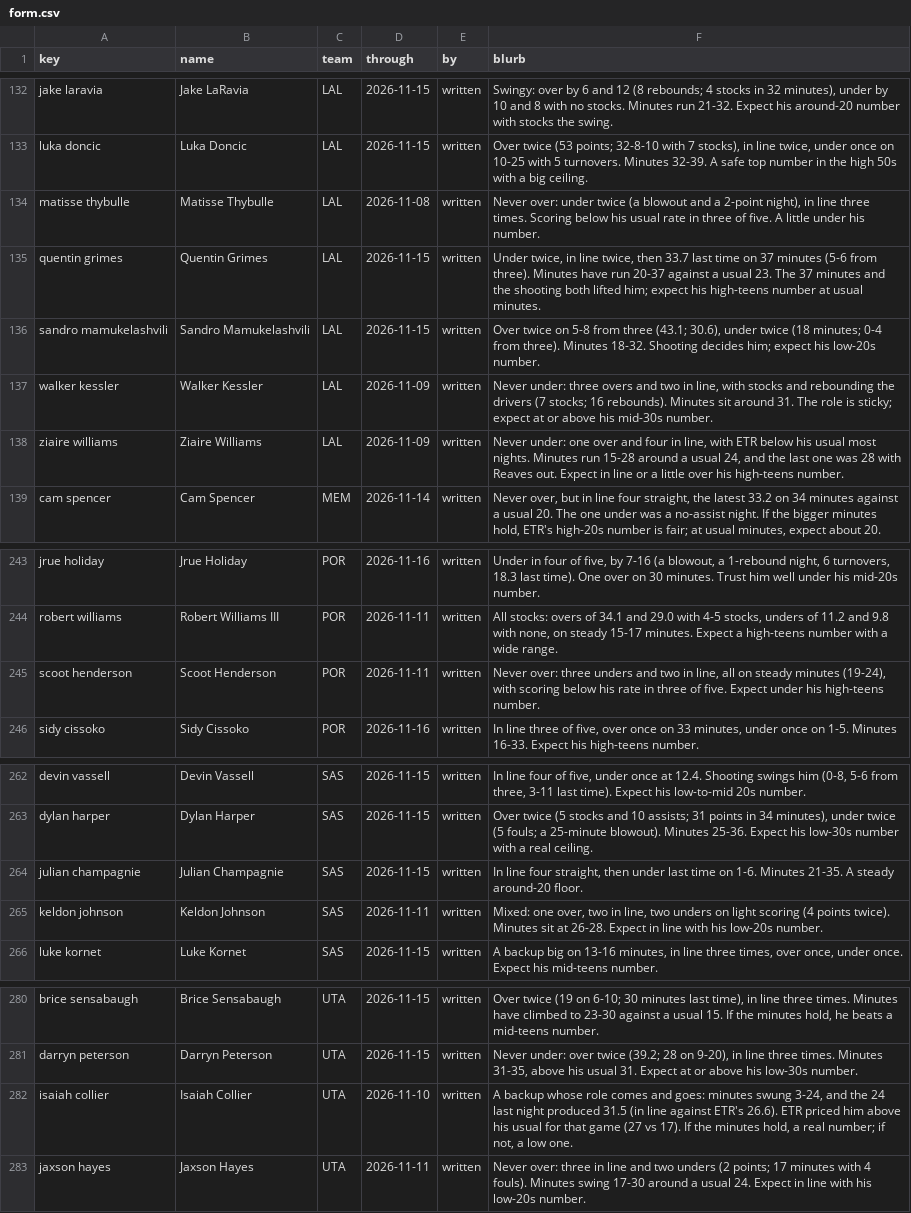
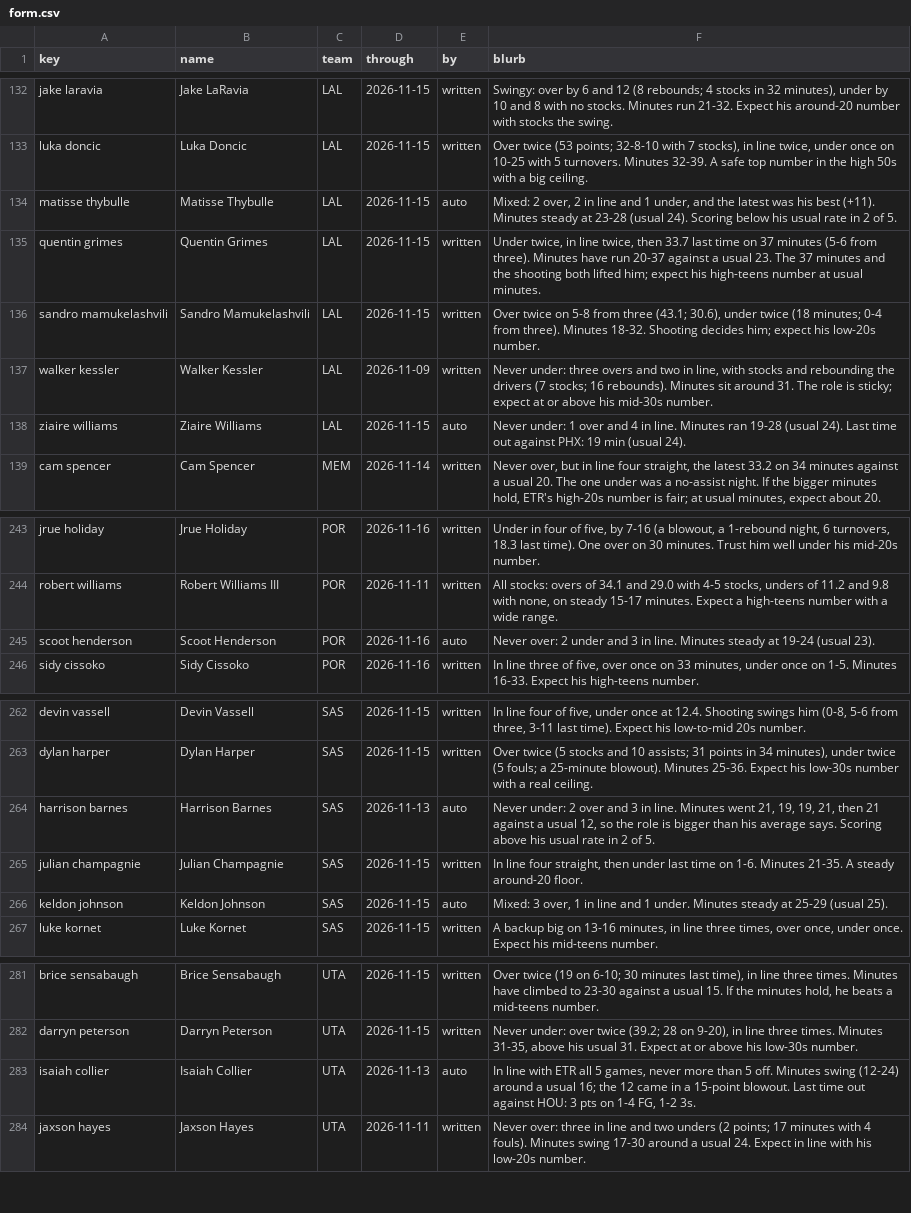
Before and after one commit to JonBoyBeats/br_rankings, a CSV file: analysis/nba/form.csv, drawn as a sheet; only a part is shown, gaps mark what is left out.

Commit message:
NBA daily: Recent notes through 2026-11-16

```diff
--- a/analysis/nba/form.csv
+++ b/analysis/nba/form.csv
@@ -133,3 +133,3 @@ jake laravia,Jake LaRavia,LAL,2026-11-15,written,"Swingy: over by 6 and 12 (8 re
 luka doncic,Luka Doncic,LAL,2026-11-15,written,"Over twice (53 points; 32-8-10 with 7 stocks), in line twice, under once on 10-25 with 5 turnovers. Minutes 32-39. A safe top number in the high 50s with a big ceiling."
-matisse thybulle,Matisse Thybulle,LAL,2026-11-08,written,"Never over: under twice (a blowout and a 2-point night), in line three times. Scoring below his usual rate in three of five. A little under his number."
+matisse thybulle,Matisse Thybulle,LAL,2026-11-15,auto,"Mixed: 2 over, 2 in line and 1 under, and the latest was his best (+11). Minutes steady at 23-28 (usual 24). Scoring below his usual rate in 2 of 5."
 quentin grimes,Quentin Grimes,LAL,2026-11-15,written,"Under twice, in line twice, then 33.7 last time on 37 minutes (5-6 from three). Minutes have run 20-37 against a usual 23. The 37 minutes and the shooting both lifted him; expect his high-teens number at usual minutes."
@@ -137,3 +137,3 @@ sandro mamukelashvili,Sandro Mamukelashvili,LAL,2026-11-15,written,"Over twice o
 walker kessler,Walker Kessler,LAL,2026-11-09,written,"Never under: three overs and two in line, with stocks and rebounding the drivers (7 stocks; 16 rebounds). Minutes sit around 31. The role is sticky; expect at or above his mid-30s number."
-ziaire williams,Ziaire Williams,LAL,2026-11-09,written,"Never under: one over and four in line, with ETR below his usual most nights. Minutes run 15-28 around a usual 24, and the last one was 28 with Reaves out. Expect in line or a little over his high-teens number."
+ziaire williams,Ziaire Williams,LAL,2026-11-15,auto,Never under: 1 over and 4 in line. Minutes ran 19-28 (usual 24). Last time out against PHX: 19 min (usual 24).
 cam spencer,Cam Spencer,MEM,2026-11-14,written,"Never over, but in line four straight, the latest 33.2 on 34 minutes against a usual 20. The one under was a no-assist night. If the bigger minutes hold, ETR's high-20s number is fair; at usual minutes, expect about 20."
@@ -244,3 +244,3 @@ jrue holiday,Jrue Holiday,POR,2026-11-16,written,"Under in four of five, by 7-16
 robert williams,Robert Williams III,POR,2026-11-11,written,"All stocks: overs of 34.1 and 29.0 with 4-5 stocks, unders of 11.2 and 9.8 with none, on steady 15-17 minutes. Expect a high-teens number with a wide range."
-scoot henderson,Scoot Henderson,POR,2026-11-11,written,"Never over: three unders and two in line, all on steady minutes (19-24), with scoring below his rate in three of five. Expect under his high-teens number."
+scoot henderson,Scoot Henderson,POR,2026-11-16,auto,Never over: 2 under and 3 in line. Minutes steady at 19-24 (usual 23).
 sidy cissoko,Sidy Cissoko,POR,2026-11-16,written,"In line three of five, over once on 33 minutes, under once on 1-5. Minutes 16-33. Expect his high-teens number."
@@ -263,4 +263,5 @@ devin vassell,Devin Vassell,SAS,2026-11-15,written,"In line four of five, under
 dylan harper,Dylan Harper,SAS,2026-11-15,written,"Over twice (5 stocks and 10 assists; 31 points in 34 minutes), under twice (5 fouls; a 25-minute blowout). Minutes 25-36. Expect his low-30s number with a real ceiling."
+harrison barnes,Harrison Barnes,SAS,2026-11-13,auto,"Never under: 2 over and 3 in line. Minutes went 21, 19, 19, 21, then 21 against a usual 12, so the role is bigger than his average says. Scoring above his usual rate in 2 of 5."
 julian champagnie,Julian Champagnie,SAS,2026-11-15,written,"In line four straight, then under last time on 1-6. Minutes 21-35. A steady around-20 floor."
-keldon johnson,Keldon Johnson,SAS,2026-11-11,written,"Mixed: one over, two in line, two unders on light scoring (4 points twice). Minutes sit at 26-28. Expect in line with his low-20s number."
+keldon johnson,Keldon Johnson,SAS,2026-11-15,auto,"Mixed: 3 over, 1 in line and 1 under. Minutes steady at 25-29 (usual 25)."
 luke kornet,Luke Kornet,SAS,2026-11-15,written,"A backup big on 13-16 minutes, in line three times, over once, under once. Expect his mid-teens number."
@@ -281,3 +282,3 @@ brice sensabaugh,Brice Sensabaugh,UTA,2026-11-15,written,"Over twice (19 on 6-10
 darryn peterson,Darryn Peterson,UTA,2026-11-15,written,"Never under: over twice (39.2; 28 on 9-20), in line three times. Minutes 31-35, above his usual 31. Expect at or above his low-30s number."
-isaiah collier,Isaiah Collier,UTA,2026-11-10,written,"A backup whose role comes and goes: minutes swung 3-24, and the 24 last night produced 31.5 (in line against ETR's 26.6). ETR priced him above his usual for that game (27 vs 17). If the minutes hold, a real number; if not, a low one."
+isaiah collier,Isaiah Collier,UTA,2026-11-13,auto,"In line with ETR all 5 games, never more than 5 off. Minutes swing (12-24) around a usual 16; the 12 came in a 15-point blowout. Last time out against HOU: 3 pts on 1-4 FG, 1-2 3s."
 jaxson hayes,Jaxson Hayes,UTA,2026-11-11,written,Never over: three in line and two unders (2 points; 17 minutes with 4 fouls). Minutes swing 17-30 around a usual 24. Expect in line with his low-20s number.
```
Also changed, not shown: analysis/nba/takes/2026-11-17_recent.csv, 1 other file.
